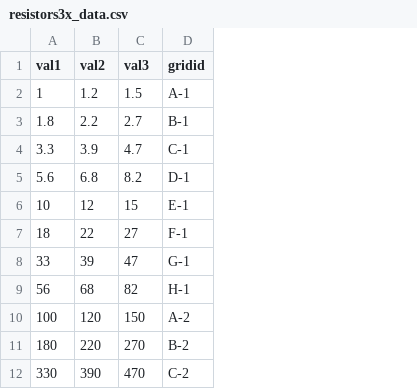
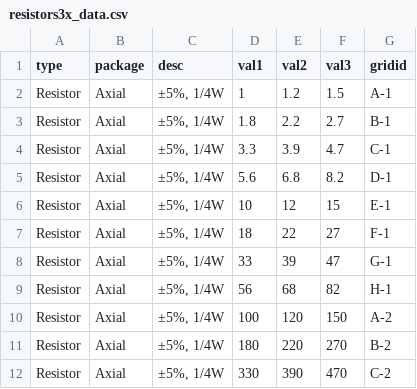
Before and after one commit to ucb-supernode/labels, a CSV file: generated/resistors3x_data.csv, drawn as a sheet; only a part is shown; the diff names each change by its address in the sheet, - before the commit and + after, or states it on an @@ line.

```diff
--- a/generated/resistors3x_data.csv
+++ b/generated/resistors3x_data.csv
+column A (type), rows 2-12: all Resistor
+column B (package), rows 2-12: all Axial
+column C (desc), rows 2-12: all ±5%, 1/4W
```
Also changed, not shown: 4 other files.
